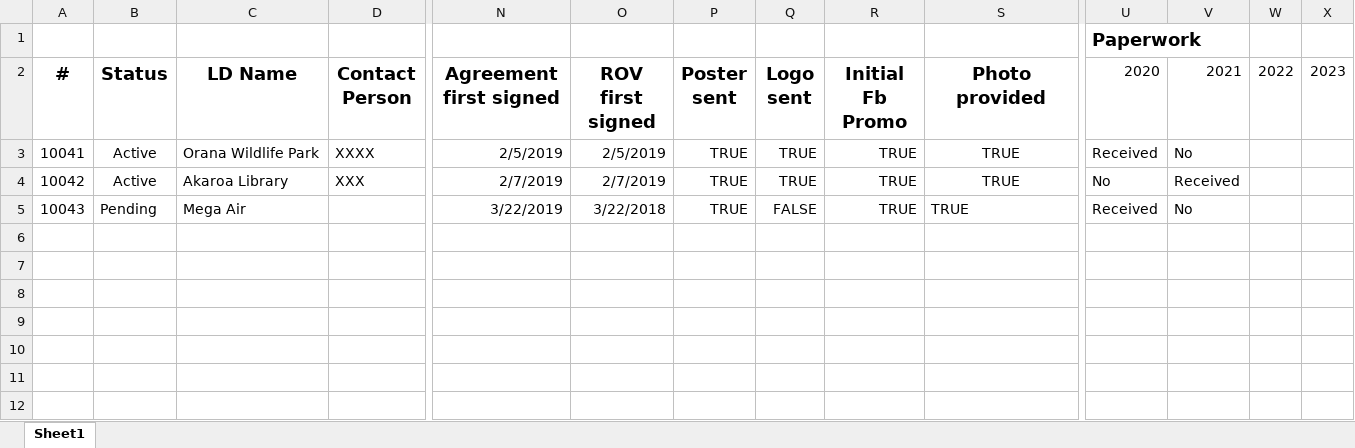
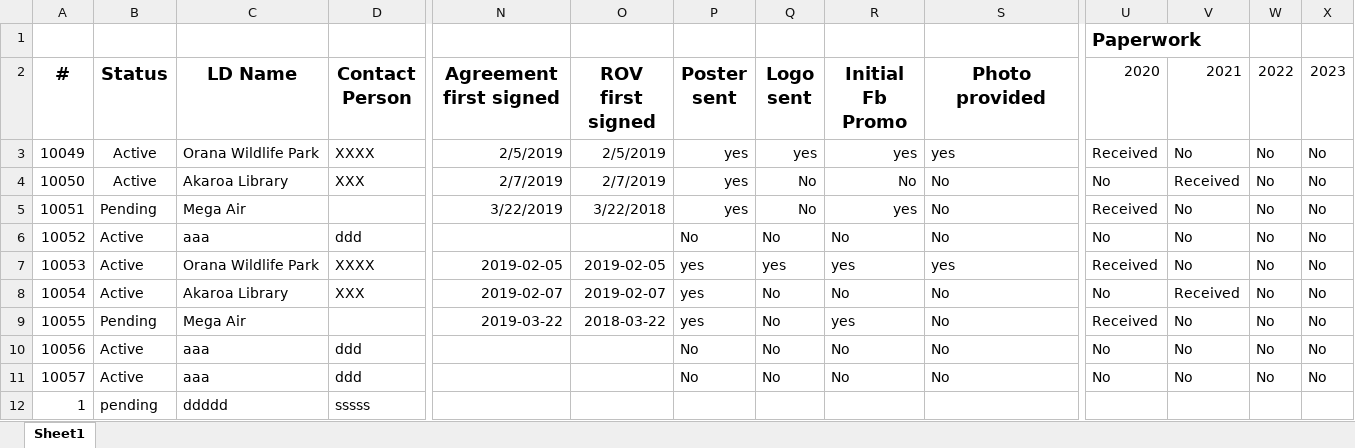
Before and after one commit to JingLiu2049/LincolnUni-3rd-Project-KidsUni, an Excel workbook: uploads/2021_Learning_Destination_2.xlsx, sheet Sheet1, drawn as a sheet; only a part is shown, gaps mark what is left out; values as stored, in another font and other column widths than the file's, no borders; rows hold the shown columns only; the diff names each change by its address in the sheet, - before the commit and + after, or states it on an @@ line.

```diff
--- a/uploads/2021_Learning_Destination_2.xlsx (sheet Sheet1)
+++ b/uploads/2021_Learning_Destination_2.xlsx (sheet Sheet1)
-A3 (#): 10041
+A3 (#): 10049
-P3:P5 (Poster sent): TRUE
+P3:P5 (Poster sent): yes
-Q3 (Logo sent): TRUE
+Q3 (Logo sent): yes
-R3 (Initial Fb Promo): TRUE
+R3 (Initial Fb Promo): yes
-S3 (Photo provided): TRUE
+S3 (Photo provided): yes
-S3:S4 alignment: center
+S3:S4 alignment: left
-W3:W5 (2022): (empty)
+W3:W5 (2022): No
-X3:X5 (2023): (empty)
+X3:X5 (2023): No
-A4 (#): 10042
+A4 (#): 10050
-Q4 (Logo sent): TRUE
+Q4 (Logo sent): No
-R4 (Initial Fb Promo): TRUE
+R4 (Initial Fb Promo): No
-S4:S5 (Photo provided): TRUE
+S4:S5 (Photo provided): No
-A5 (#): 10043
+A5 (#): 10051
-Q5 (Logo sent): FALSE
+Q5 (Logo sent): No
-R5 (Initial Fb Promo): TRUE
+R5 (Initial Fb Promo): yes
+row 6: 10052 | Active | aaa | ddd |  |  | No | No | No | No | No | No | No | No
+row 7: 10053 | Active | Orana Wildlife Park | XXXX | 2019-02-05 | 2019-02-05 | yes | yes | yes | yes | Received | No | No | No
+row 8: 10054 | Active | Akaroa Library | XXX | 2019-02-07 | 2019-02-07 | yes | No | No | No | No | Received | No | No
+row 9: 10055 | Pending | Mega Air |  | 2019-03-22 | 2018-03-22 | yes | No | yes | No | Received | No | No | No
+row 10: 10056 | Active | aaa | ddd |  |  | No | No | No | No | No | No | No | No
+row 11: 10057 | Active | aaa | ddd |  |  | No | No | No | No | No | No | No | No
+row 12: 1 | pending | ddddd | sssss
```
Also changed, not shown: uploads/2021_Learning_Destination_4.xlsx, uploads/2021_Volunteers_2.xlsx, 6 other files.
